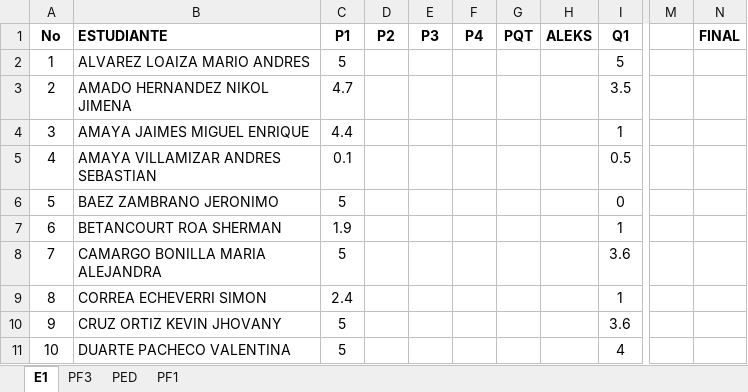
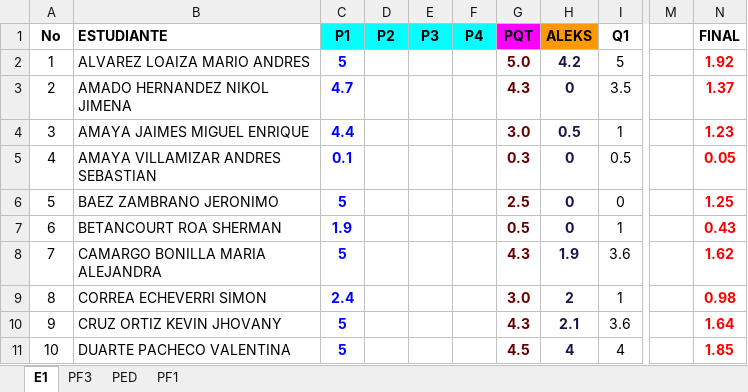
Before and after one commit to ph3niks/notas_uis, an Excel workbook: app_notas_uis.xlsx, sheet E1, drawn as a sheet; only a part is shown, gaps mark what is left out; values as stored, in another font and other column widths than the file's, no borders; charts and pictures and conditional formats not drawn; the diff covers the shown part only; the diff names each change by its address in the sheet, - before the commit and + after, or states it on an @@ line.

```diff
--- a/app_notas_uis.xlsx (sheet E1)
+++ b/app_notas_uis.xlsx (sheet E1)
-C1:F1 fill: none
+C1:F1 fill: #00FFFF
-G1 fill: none
+G1 fill: #FF00FF
-H1 fill: none
+H1 fill: #FF9900
@@ C2:C11 bold: off → on, text colour: black → #0000FF @@
-G2 (PQT): (empty)
+G2 (PQT): 5.0
-H2 (ALEKS): (empty)
+H2 (ALEKS): 4.2
-N2 (FINAL): (empty)
+N2 (FINAL): 1.92
-G3 (PQT): (empty)
+G3 (PQT): 4.3
-H3 (ALEKS): (empty)
+H3 (ALEKS): 0
-N3 (FINAL): (empty)
+N3 (FINAL): 1.37
-G4 (PQT): (empty)
+G4 (PQT): 3.0
-H4 (ALEKS): (empty)
+H4 (ALEKS): 0.5
-N4 (FINAL): (empty)
+N4 (FINAL): 1.23
-G5 (PQT): (empty)
+G5 (PQT): 0.3
-H5:H7 (ALEKS): (empty)
+H5:H7 (ALEKS): 0
-N5 (FINAL): (empty)
+N5 (FINAL): 0.05
-G6 (PQT): (empty)
+G6 (PQT): 2.5
-N6 (FINAL): (empty)
+N6 (FINAL): 1.25
-G7 (PQT): (empty)
+G7 (PQT): 0.5
-N7 (FINAL): (empty)
+N7 (FINAL): 0.43
-G8 (PQT): (empty)
+G8 (PQT): 4.3
-H8 (ALEKS): (empty)
+H8 (ALEKS): 1.9
-N8 (FINAL): (empty)
+N8 (FINAL): 1.62
-G9 (PQT): (empty)
+G9 (PQT): 3.0
-H9 (ALEKS): (empty)
+H9 (ALEKS): 2
-N9 (FINAL): (empty)
+N9 (FINAL): 0.98
-G10 (PQT): (empty)
+G10 (PQT): 4.3
-H10 (ALEKS): (empty)
+H10 (ALEKS): 2.1
-N10 (FINAL): (empty)
+N10 (FINAL): 1.64
-G11 (PQT): (empty)
+G11 (PQT): 4.5
-H11 (ALEKS): (empty)
+H11 (ALEKS): 4
-N11 (FINAL): (empty)
+N11 (FINAL): 1.85
```
Also changed, not shown: 69 edited cells and cell formats elsewhere in this sheet, sheet PED, sheet PF3, sheet PF1, formulas that keep their value.
